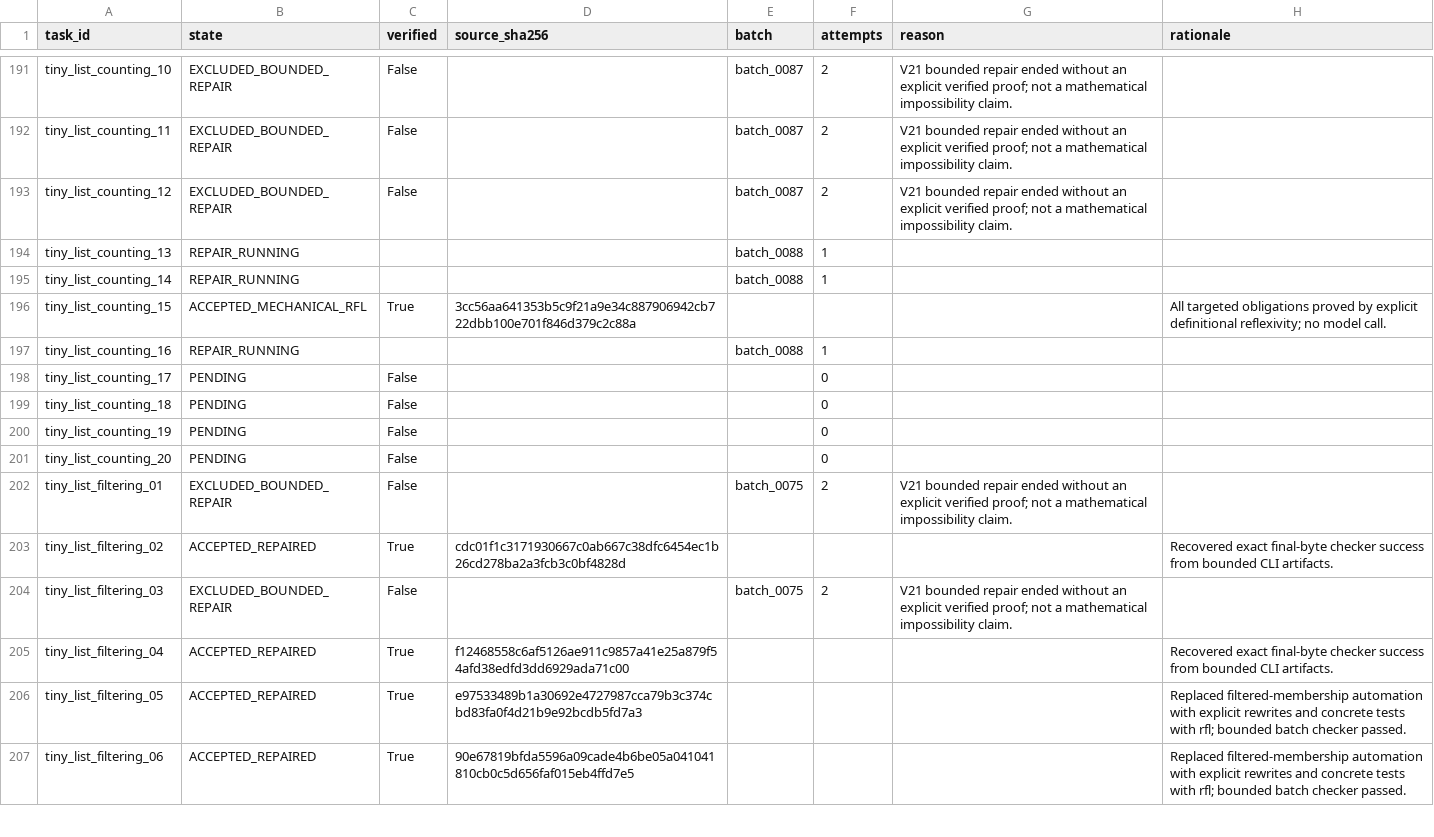
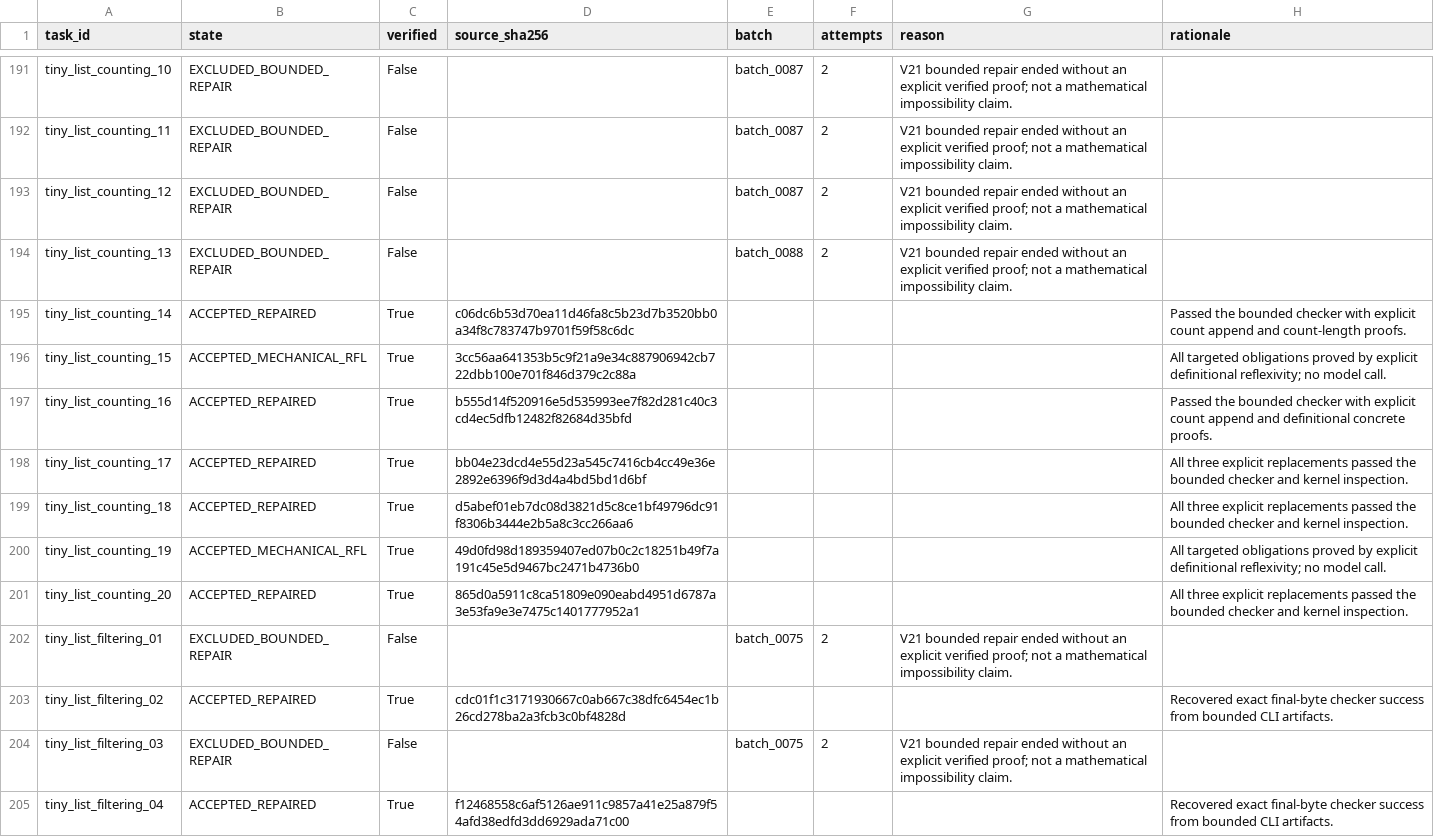
Before and after one commit to brando90/rl-4-code-verification, a CSV file: experiments/08_qwen3_base_matched_lean_sft_opus55_astra_teachers_vbv1_train_val_test/expt_v21/results/live_snap/row_progress.csv, drawn as a sheet; only a part is shown, gaps mark what is left out; the shorter side is filled out with more unchanged rows; the diff covers the shown part only.

Commit message:
Update 1.7B training, teacher cleanup and source verification progress

```diff
--- a/experiments/08_qwen3_base_matched_lean_sft_opus55_astra_teachers_vbv1_train_val_test/expt_v21/results/live_snap/row_progress.csv
+++ b/experiments/08_qwen3_base_matched_lean_sft_opus55_astra_teachers_vbv1_train_val_test/expt_v21/results/live_snap/row_progress.csv
@@ -193,10 +193,10 @@ tiny_list_counting_11,EXCLUDED_BOUNDED_REPAIR,False,,batch_0087,2,V21 bounded re
 tiny_list_counting_12,EXCLUDED_BOUNDED_REPAIR,False,,batch_0087,2,V21 bounded repair ended without an explicit verified proof; not a mathematical impossibility claim.,
-tiny_list_counting_13,REPAIR_RUNNING,,,batch_0088,1,,
-tiny_list_counting_14,REPAIR_RUNNING,,,batch_0088,1,,
+tiny_list_counting_13,EXCLUDED_BOUNDED_REPAIR,False,,batch_0088,2,V21 bounded repair ended without an explicit verified proof; not a mathematical impossibility claim.,
+tiny_list_counting_14,ACCEPTED_REPAIRED,True,c06dc6b53d70ea11d46fa8c5b23d7b3520bb0a34f8c783747b9701f59f58c6dc,,,,Passed the bounded checker with explicit count append and count-length proofs.
 tiny_list_counting_15,ACCEPTED_MECHANICAL_RFL,True,3cc56aa641353b5c9f21a9e34c887906942cb722dbb100e701f846d379c2c88a,,,,All targeted obligations proved by explicit definitional reflexivity; no model call.
-tiny_list_counting_16,REPAIR_RUNNING,,,batch_0088,1,,
-tiny_list_counting_17,PENDING,False,,,0,,
-tiny_list_counting_18,PENDING,False,,,0,,
-tiny_list_counting_19,PENDING,False,,,0,,
-tiny_list_counting_20,PENDING,False,,,0,,
+tiny_list_counting_16,ACCEPTED_REPAIRED,True,b555d14f520916e5d535993ee7f82d281c40c3cd4ec5dfb12482f82684d35bfd,,,,Passed the bounded checker with explicit count append and definitional concrete proofs.
+tiny_list_counting_17,ACCEPTED_REPAIRED,True,bb04e23dcd4e55d23a545c7416cb4cc49e36e2892e6396f9d3d4a4bd5bd1d6bf,,,,All three explicit replacements passed the bounded checker and kernel inspection.
+tiny_list_counting_18,ACCEPTED_REPAIRED,True,d5abef01eb7dc08d3821d5c8ce1bf49796dc91f8306b3444e2b5a8c3cc266aa6,,,,All three explicit replacements passed the bounded checker and kernel inspection.
+tiny_list_counting_19,ACCEPTED_MECHANICAL_RFL,True,49d0fd98d189359407ed07b0c2c18251b49f7a191c45e5d9467bc2471b4736b0,,,,All targeted obligations proved by explicit definitional reflexivity; no model call.
+tiny_list_counting_20,ACCEPTED_REPAIRED,True,865d0a5911c8ca51809e090eabd4951d6787a3e53fa9e3e7475c1401777952a1,,,,All three explicit replacements passed the bounded checker and kernel inspection.
 tiny_list_filtering_01,EXCLUDED_BOUNDED_REPAIR,False,,batch_0075,2,V21 bounded repair ended without an explicit verified proof; not a mathematical impossibility claim.,
```
Also changed, not shown: 85 edited cells elsewhere in this file, 8 other files.
